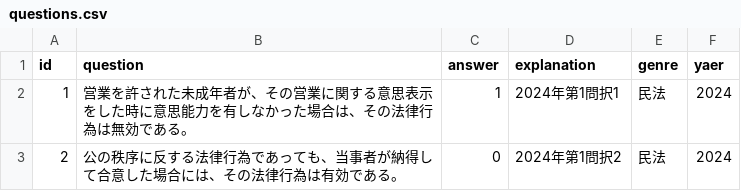
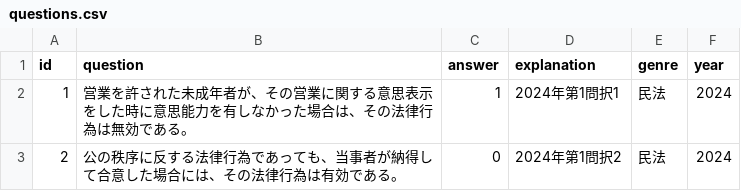
Before and after one commit to cookie-IZIS/quiz-app, a CSV file: questions.csv, drawn as a sheet; only a part is shown.

```diff
--- a/questions.csv
+++ b/questions.csv
@@ -1,2 +1,2 @@
-id,question,answer,explanation,genre,yaer
+id,question,answer,explanation,genre,year
 1,営業を許された未成年者が、その営業に関する意思表示をした時に意思能力を有しなかった場合は、その法律行為は無効である。,1,2024年第1問択1,民法,2024
```
